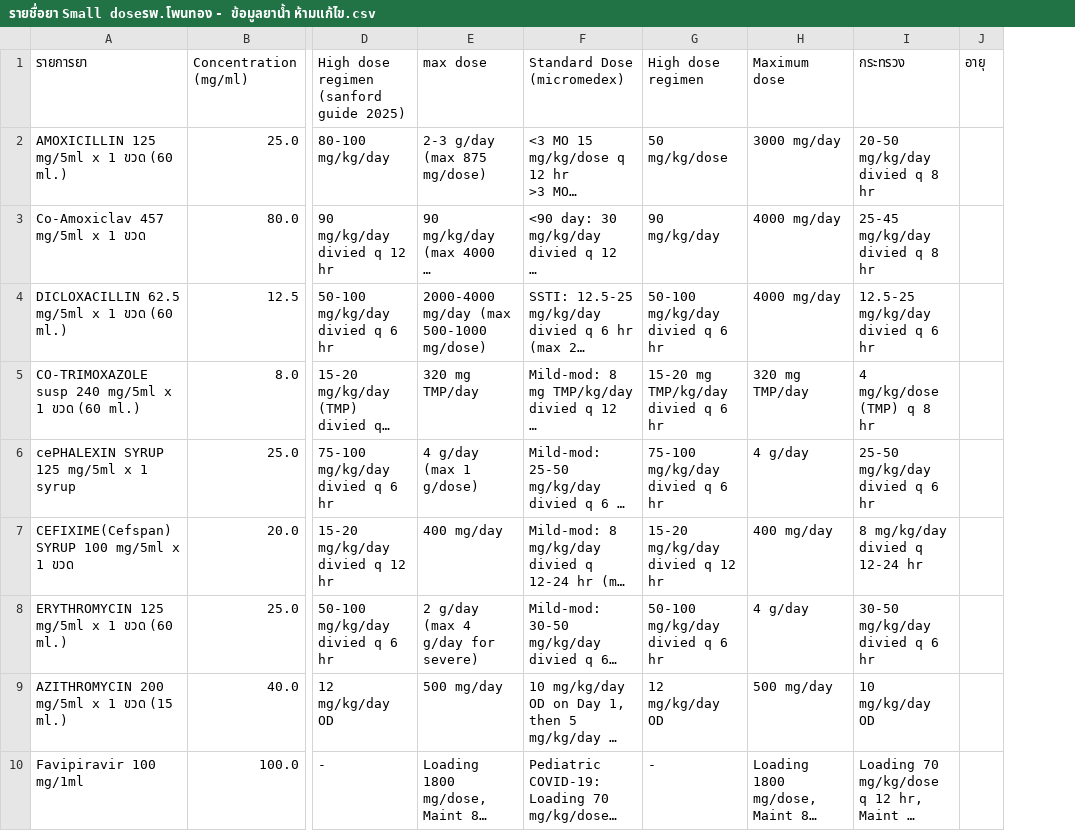
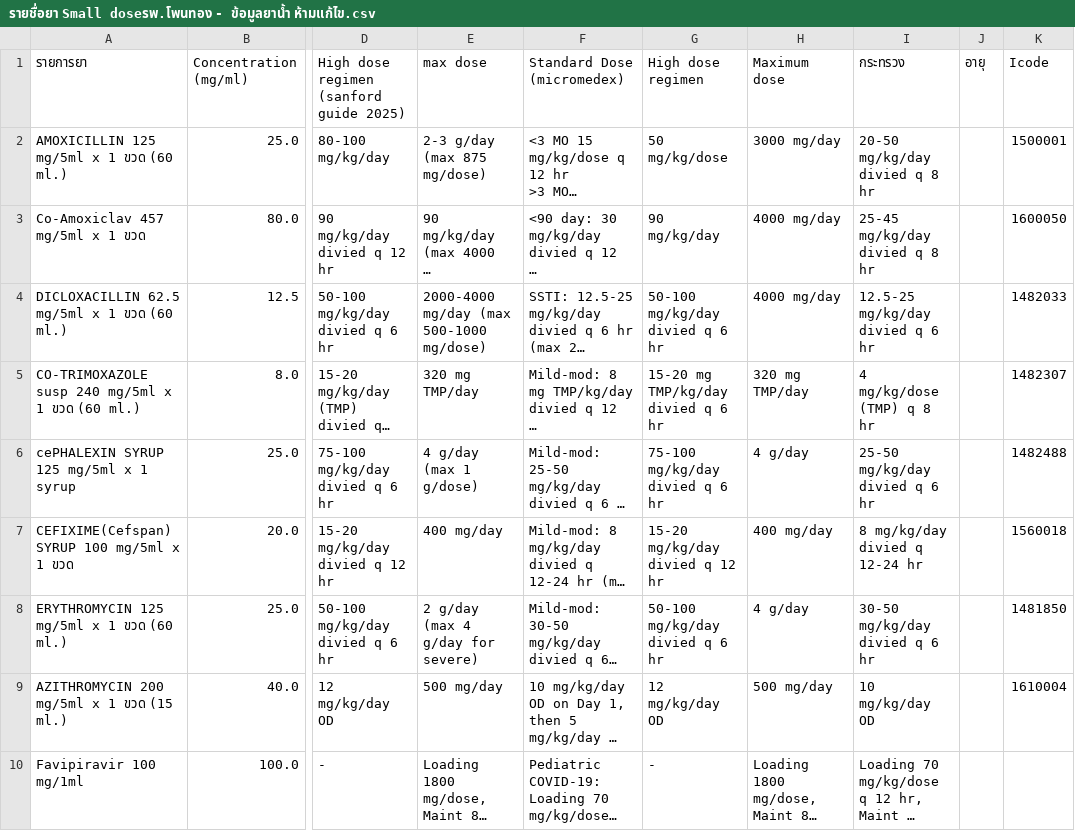
Before and after one commit to pitipongyai99-code/small-dose, a CSV file: รายชื่อยา Small doseรพ.โพนทอง - ข้อมูลยาน้ำ ห้ามแก้ไข.csv, drawn as a sheet; only a part is shown, gaps mark what is left out; long unchanged cells end in …; the diff names each change by its address in the sheet, - before the commit and + after, or states it on an @@ line.

```diff
--- a/รายชื่อยา Small doseรพ.โพนทอง - ข้อมูลยาน้ำ ห้ามแก้ไข.csv
+++ b/รายชื่อยา Small doseรพ.โพนทอง - ข้อมูลยาน้ำ ห้ามแก้ไข.csv
+column K (Icode), rows 2-9: 1500001 | 1600050 | 1482033 | 1482307 | 1482488 | 1560018 | 1481850 | 1610004
```
Also changed, not shown: รายชื่อยา Small doseรพ.โพนทอง - ข้อมูลยา ห้ามแก้ไข.csv, 3 other files.
